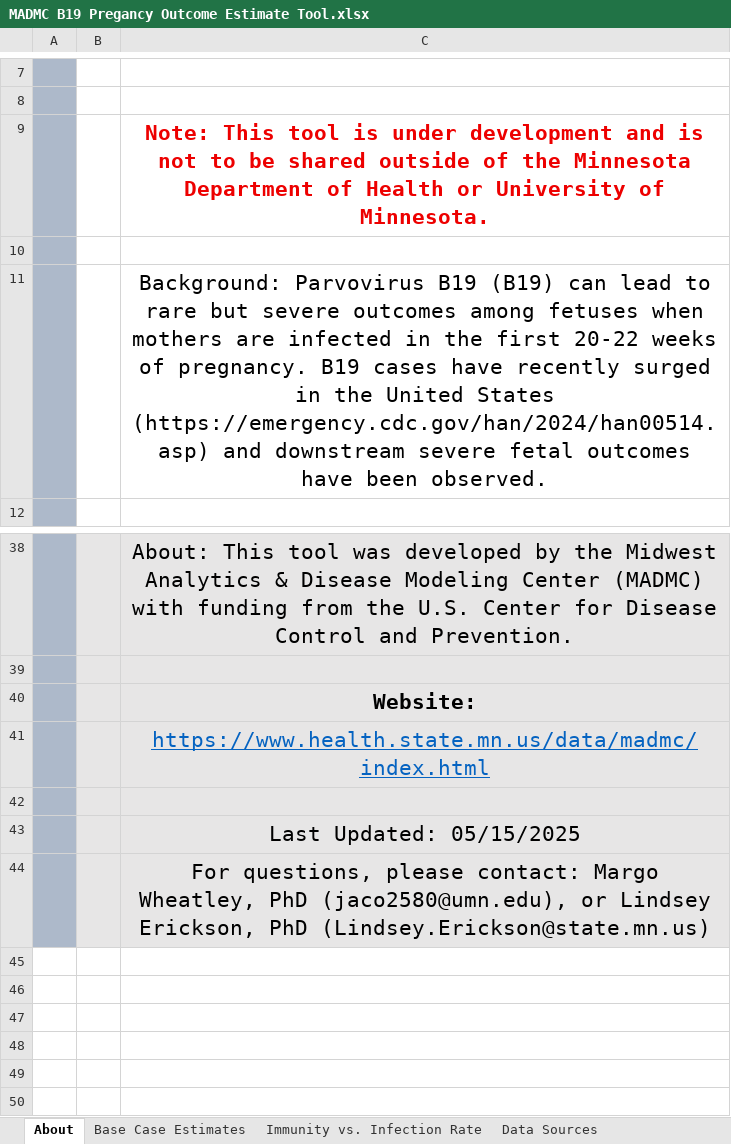
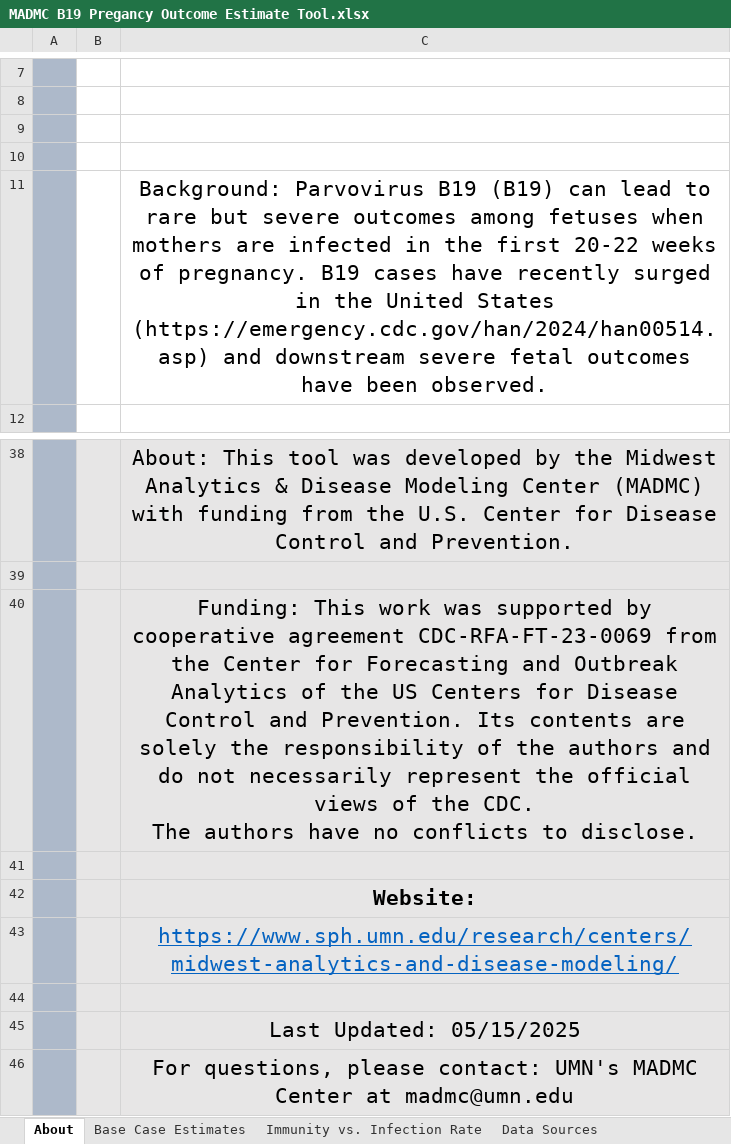
Before and after one commit to MADM-C/parvo-b19-modeling, an Excel workbook: Phase 1/MADMC B19 Pregancy Outcome Estimate Tool.xlsx, sheet About, drawn as a sheet; only a part is shown, gaps mark what is left out; values as stored, in another font and other column widths than the file's, no borders; charts and pictures not drawn; addresses are those after the commit; ↵ is a line break in a cell; the diff names each change by its address in the sheet, - before the commit and + after, or states it on an @@ line.

Commit message:
Update MADMC B19 Pregancy Outcome Estimate Tool.xlsx

```diff
--- a/Phase 1/MADMC B19 Pregancy Outcome Estimate Tool.xlsx (sheet About)
+++ b/Phase 1/MADMC B19 Pregancy Outcome Estimate Tool.xlsx (sheet About)
-C9: Note: This tool is under development and is not to be shared outside of the Minnesota Department of Health or University of Minnesota.
+C9: (empty)
+row 40:  |  | Funding: This work was supported by cooperative agreement CDC-RFA-FT-23-0069 from the Center for Forecasting and Outbreak Analytics of the US Centers for Disease Control and Prevention. Its contents are solely the responsibility of the authors and do not necessarily represent the official views of the CDC. ↵ The authors have no conflicts to disclose.
+row 41: (empty)
-C43: https://www.health.state.mn.us/data/madmc/index.html
+C43: https://www.sph.umn.edu/research/centers/midwest-analytics-and-disease-modeling/
-C46: …please contact: Margo Wheatley, PhD (jaco2580@umn.edu), or Lindsey Erickson, PhD (Lindsey.Erickson@state.mn.us)
+C46: …please contact: UMN's MADMC Center at madmc@umn.edu
```
Also changed, not shown: sheet Immunity vs. Infection Rate, charts or pictures.
